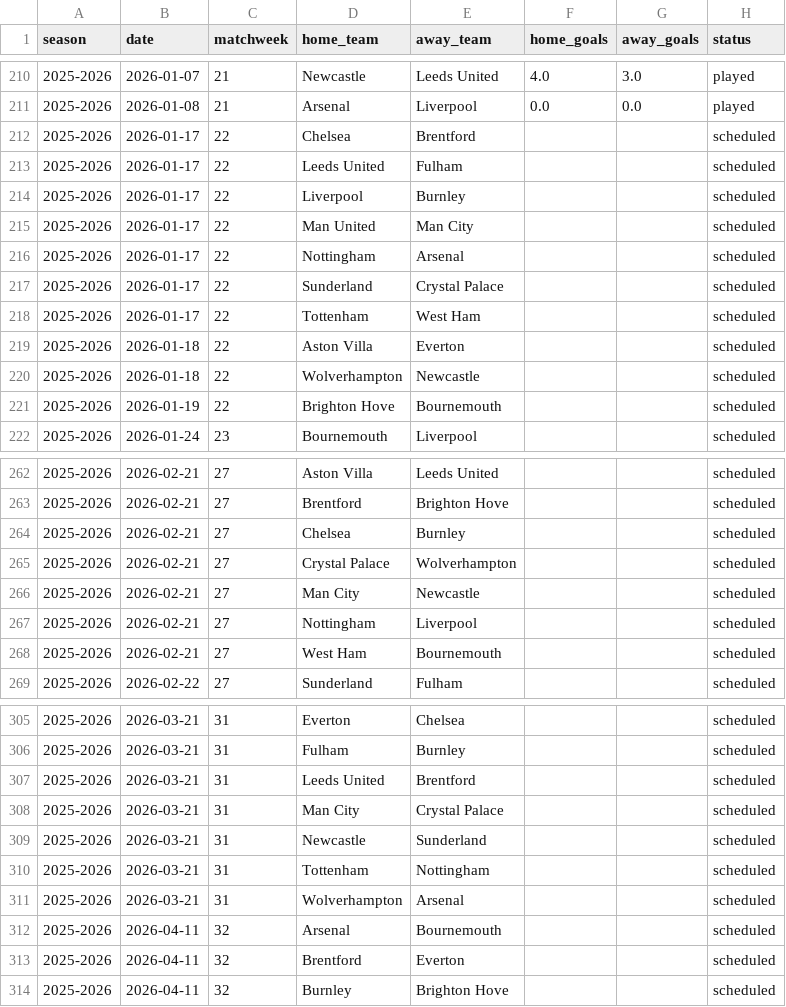
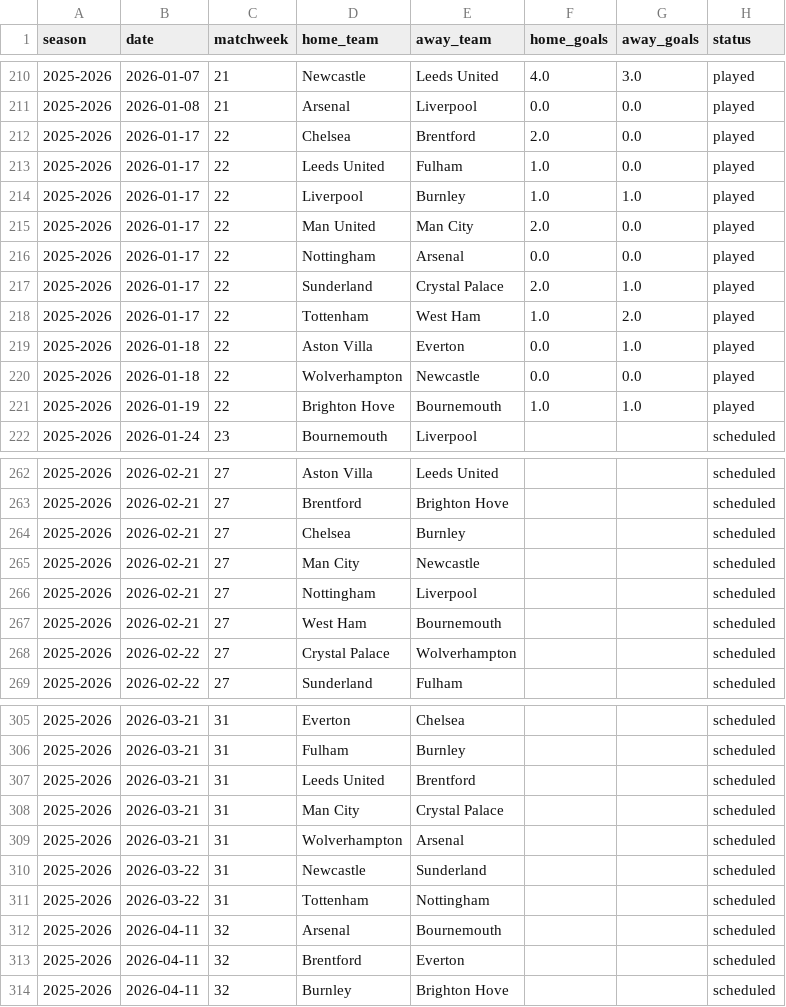
Before and after one commit to lucamonticone/premier-league-predictions, a CSV file: data/premier_results_raw_2025_2026.csv, drawn as a sheet; only a part is shown, gaps mark what is left out; the diff covers the shown part only.

```diff
--- a/data/premier_results_raw_2025_2026.csv
+++ b/data/premier_results_raw_2025_2026.csv
@@ -211,12 +211,12 @@ season,date,matchweek,home_team,away_team,home_goals,away_goals,status
 2025-2026,2026-01-08,21,Arsenal,Liverpool,0.0,0.0,played
-2025-2026,2026-01-17,22,Chelsea,Brentford,,,scheduled
-2025-2026,2026-01-17,22,Leeds United,Fulham,,,scheduled
-2025-2026,2026-01-17,22,Liverpool,Burnley,,,scheduled
-2025-2026,2026-01-17,22,Man United,Man City,,,scheduled
-2025-2026,2026-01-17,22,Nottingham,Arsenal,,,scheduled
-2025-2026,2026-01-17,22,Sunderland,Crystal Palace,,,scheduled
-2025-2026,2026-01-17,22,Tottenham,West Ham,,,scheduled
-2025-2026,2026-01-18,22,Aston Villa,Everton,,,scheduled
-2025-2026,2026-01-18,22,Wolverhampton,Newcastle,,,scheduled
-2025-2026,2026-01-19,22,Brighton Hove,Bournemouth,,,scheduled
+2025-2026,2026-01-17,22,Chelsea,Brentford,2.0,0.0,played
+2025-2026,2026-01-17,22,Leeds United,Fulham,1.0,0.0,played
+2025-2026,2026-01-17,22,Liverpool,Burnley,1.0,1.0,played
+2025-2026,2026-01-17,22,Man United,Man City,2.0,0.0,played
+2025-2026,2026-01-17,22,Nottingham,Arsenal,0.0,0.0,played
+2025-2026,2026-01-17,22,Sunderland,Crystal Palace,2.0,1.0,played
+2025-2026,2026-01-17,22,Tottenham,West Ham,1.0,2.0,played
+2025-2026,2026-01-18,22,Aston Villa,Everton,0.0,1.0,played
+2025-2026,2026-01-18,22,Wolverhampton,Newcastle,0.0,0.0,played
+2025-2026,2026-01-19,22,Brighton Hove,Bournemouth,1.0,1.0,played
 2025-2026,2026-01-24,23,Bournemouth,Liverpool,,,scheduled
@@ -264,3 +264,2 @@ season,date,matchweek,home_team,away_team,home_goals,away_goals,status
 2025-2026,2026-02-21,27,Chelsea,Burnley,,,scheduled
-2025-2026,2026-02-21,27,Crystal Palace,Wolverhampton,,,scheduled
 2025-2026,2026-02-21,27,Man City,Newcastle,,,scheduled
@@ -268,2 +267,3 @@ season,date,matchweek,home_team,away_team,home_goals,away_goals,status
 2025-2026,2026-02-21,27,West Ham,Bournemouth,,,scheduled
+2025-2026,2026-02-22,27,Crystal Palace,Wolverhampton,,,scheduled
 2025-2026,2026-02-22,27,Sunderland,Fulham,,,scheduled
@@ -308,5 +308,5 @@ season,date,matchweek,home_team,away_team,home_goals,away_goals,status
 2025-2026,2026-03-21,31,Man City,Crystal Palace,,,scheduled
-2025-2026,2026-03-21,31,Newcastle,Sunderland,,,scheduled
-2025-2026,2026-03-21,31,Tottenham,Nottingham,,,scheduled
 2025-2026,2026-03-21,31,Wolverhampton,Arsenal,,,scheduled
+2025-2026,2026-03-22,31,Newcastle,Sunderland,,,scheduled
+2025-2026,2026-03-22,31,Tottenham,Nottingham,,,scheduled
 2025-2026,2026-04-11,32,Arsenal,Bournemouth,,,scheduled
```
Also changed, not shown: 9 added rows, 9 removed rows and 1 edited cell elsewhere in this file, 5 other files.
